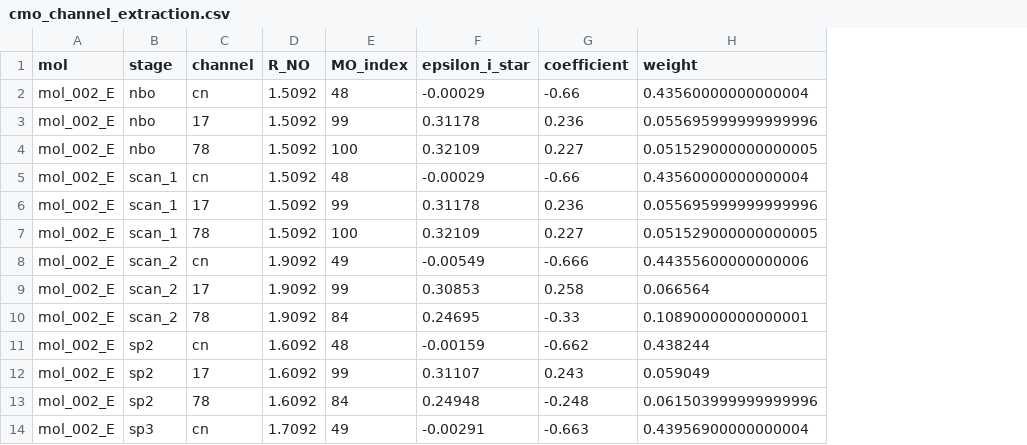
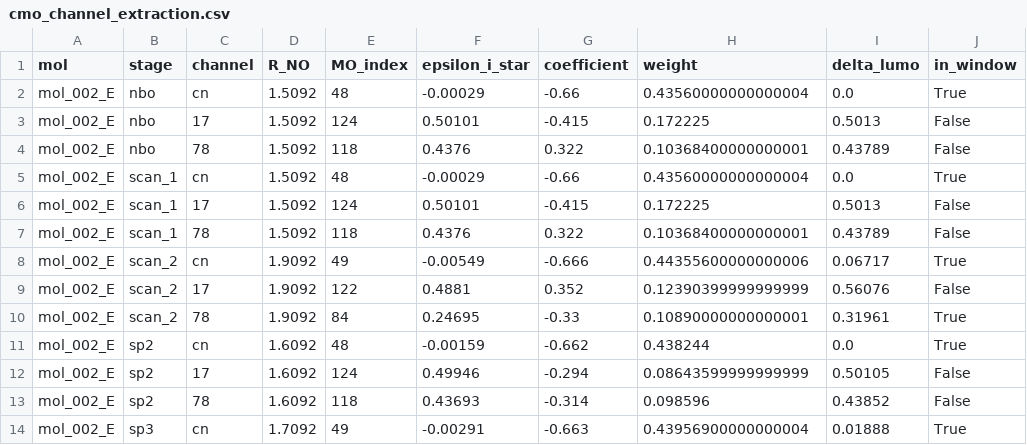
Before and after one commit to IreneGallini/beckmann-pipeline, a CSV file: data/output/analysis/cmo_channel_extraction.csv, drawn as a sheet; only a part is shown; the diff covers the shown part only; the diff names each change by its address in the sheet, - before the commit and + after, or states it on an @@ line.

```diff
--- a/data/output/analysis/cmo_channel_extraction.csv
+++ b/data/output/analysis/cmo_channel_extraction.csv
+column I (delta_lumo), rows 2-14: 0.0 | 0.5013 | 0.43789 | 0.0 | 0.5013 | 0.43789 | 0.06717 | 0.56076 | 0.31961 | 0.0 | 0.50105 | 0.43852 | 0.01888
+column J (in_window), rows 2-14: True | False | False | True | False | False | True | False | True | True | False | False | True
-E3 (MO_index): 99
+E3 (MO_index): 124
-F3 (epsilon_i_star): 0.31178
+F3 (epsilon_i_star): 0.50101
-G3 (coefficient): 0.236
+G3 (coefficient): -0.415
-H3 (weight): 0.055695999999999996
+H3 (weight): 0.172225
-E4 (MO_index): 100
+E4 (MO_index): 118
-F4 (epsilon_i_star): 0.32109
+F4 (epsilon_i_star): 0.4376
-G4 (coefficient): 0.227
+G4 (coefficient): 0.322
-H4 (weight): 0.051529000000000005
+H4 (weight): 0.10368400000000001
-E6 (MO_index): 99
+E6 (MO_index): 124
-F6 (epsilon_i_star): 0.31178
+F6 (epsilon_i_star): 0.50101
-G6 (coefficient): 0.236
+G6 (coefficient): -0.415
-H6 (weight): 0.055695999999999996
+H6 (weight): 0.172225
-E7 (MO_index): 100
+E7 (MO_index): 118
-F7 (epsilon_i_star): 0.32109
+F7 (epsilon_i_star): 0.4376
-G7 (coefficient): 0.227
+G7 (coefficient): 0.322
-H7 (weight): 0.051529000000000005
+H7 (weight): 0.10368400000000001
-E9 (MO_index): 99
+E9 (MO_index): 122
-F9 (epsilon_i_star): 0.30853
+F9 (epsilon_i_star): 0.4881
-G9 (coefficient): 0.258
+G9 (coefficient): 0.352
-H9 (weight): 0.066564
+H9 (weight): 0.12390399999999999
-E12 (MO_index): 99
+E12 (MO_index): 124
-F12 (epsilon_i_star): 0.31107
+F12 (epsilon_i_star): 0.49946
-G12 (coefficient): 0.243
+G12 (coefficient): -0.294
-H12 (weight): 0.059049
+H12 (weight): 0.08643599999999999
-E13 (MO_index): 84
+E13 (MO_index): 118
-F13 (epsilon_i_star): 0.24948
+F13 (epsilon_i_star): 0.43693
-G13 (coefficient): -0.248
+G13 (coefficient): -0.314
-H13 (weight): 0.061503999999999996
+H13 (weight): 0.098596
```
Also changed, not shown: 76 edited cells elsewhere in this file, data/output/analysis/channel_descriptors.csv, data/output/analysis/cmo_descriptors.csv, 14 other files.
